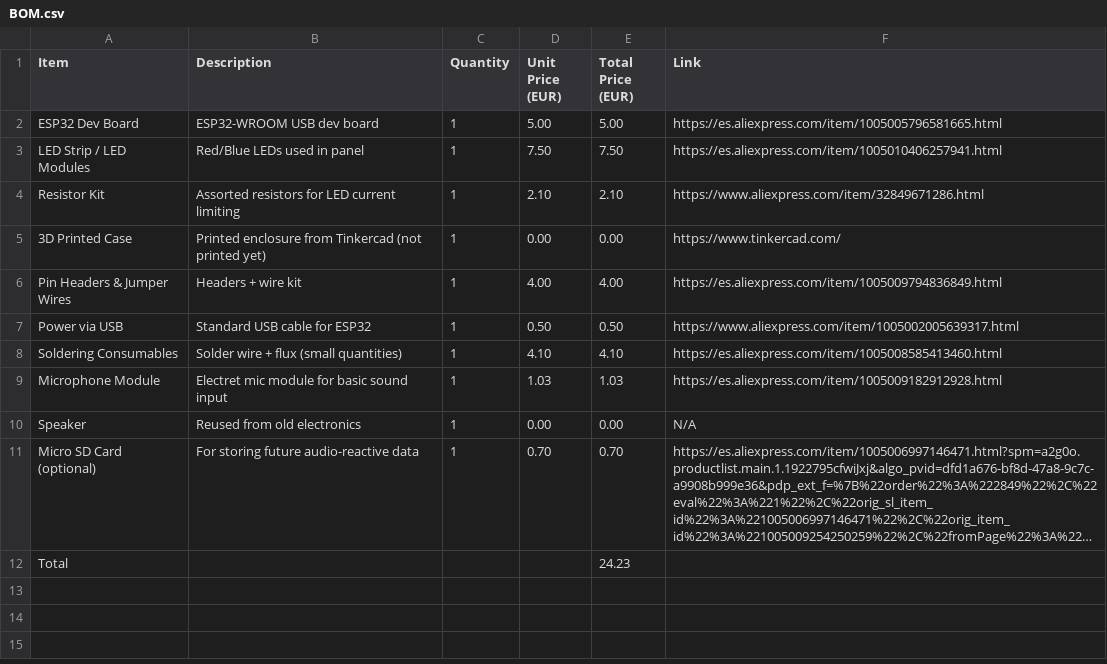
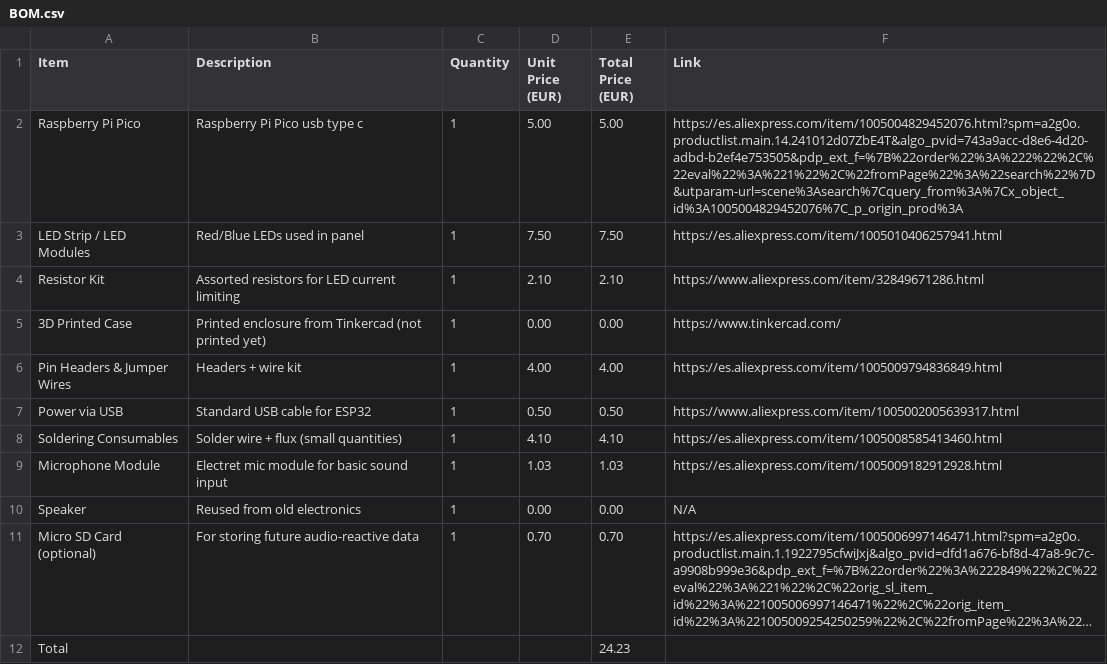
Before and after one commit to aminewe898/mini-DJcontroller, a CSV file: Docs/BOM.csv, drawn as a sheet; long unchanged cells end in ….

Commit message:
Replace ESP32 Dev Board with Raspberry Pi Pico

```diff
--- a/Docs/BOM.csv
+++ b/Docs/BOM.csv
@@ -1,3 +1,3 @@
 Item,Description,Quantity,Unit Price (EUR),Total Price (EUR),Link
-ESP32 Dev Board,ESP32-WROOM USB dev board,1,5.00,5.00,https://es.aliexpress.com/item/1005005796581665.html
+Raspberry Pi Pico,Raspberry Pi Pico usb type c ,1,5.00,5.00,https://es.aliexpress.com/item/1005004829452076.html?spm=a2g0o.productlist.main.14.241012d07ZbE4T&algo_pvid=743a9acc-d8e6-4d20-adbd-b2ef4e753505&pdp_ext_f=%7B%22order%22%3A%222%22%2C%22eval%22%3A%221%22%2C%22fromPage%22%3A%22search%22%7D&utparam-url=scene%3Asearch%7Cquery_from%3A%7Cx_object_id%3A1005004829452076%7C_p_origin_prod%3A
 LED Strip / LED Modules,Red/Blue LEDs used in panel,1,7.50,7.50,https://es.aliexpress.com/item/1005010406257941.html
```
